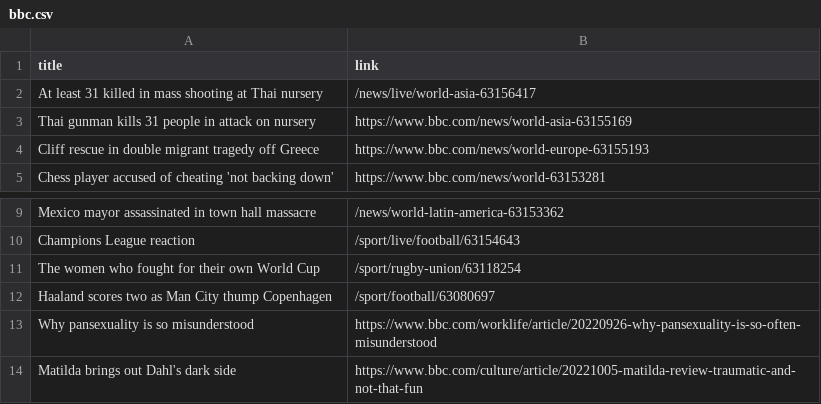
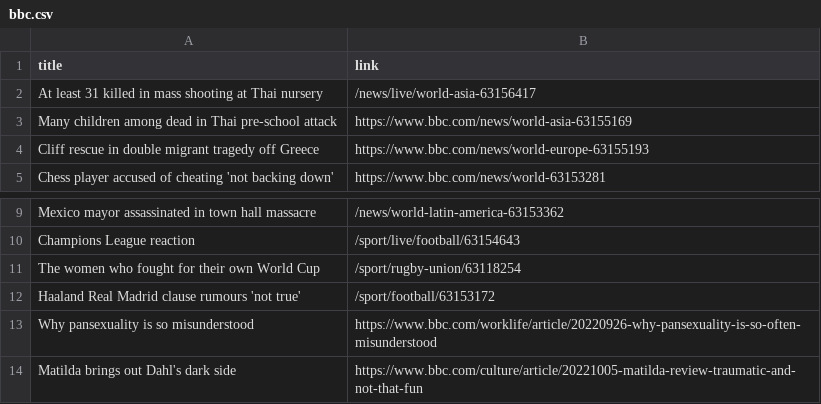
Before and after one commit to carolinaszv/automatic-scraper-bbc, a CSV file: bbc.csv, drawn as a sheet; only a part is shown, gaps mark what is left out.

```diff
--- a/bbc.csv
+++ b/bbc.csv
@@ -2,3 +2,3 @@ title,link
 At least 31 killed in mass shooting at Thai nursery,/news/live/world-asia-63156417
-Thai gunman kills 31 people in attack on nursery,https://www.bbc.com/news/world-asia-63155169
+Many children among dead in Thai pre-school attack,https://www.bbc.com/news/world-asia-63155169
 Cliff rescue in double migrant tragedy off Greece,https://www.bbc.com/news/world-europe-63155193
@@ -11,3 +11,3 @@ Champions League reaction,/sport/live/football/63154643
 The women who fought for their own World Cup,/sport/rugby-union/63118254
-Haaland scores two as Man City thump Copenhagen,/sport/football/63080697
+Haaland Real Madrid clause rumours 'not true',/sport/football/63153172
 Why pansexuality is so misunderstood,https://www.bbc.com/worklife/article/20220926-why-pansexuality-is-so-often-misunderstood
```
